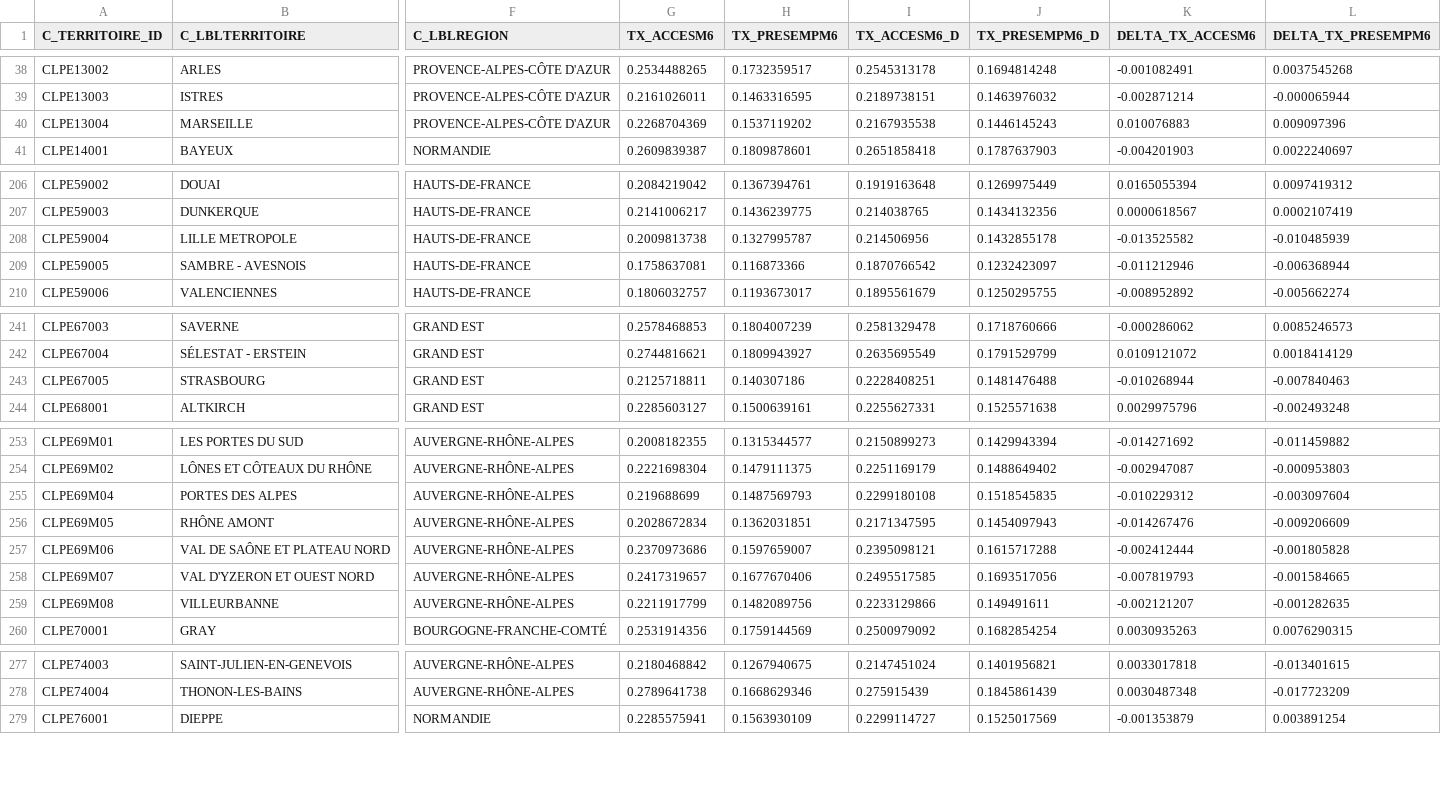
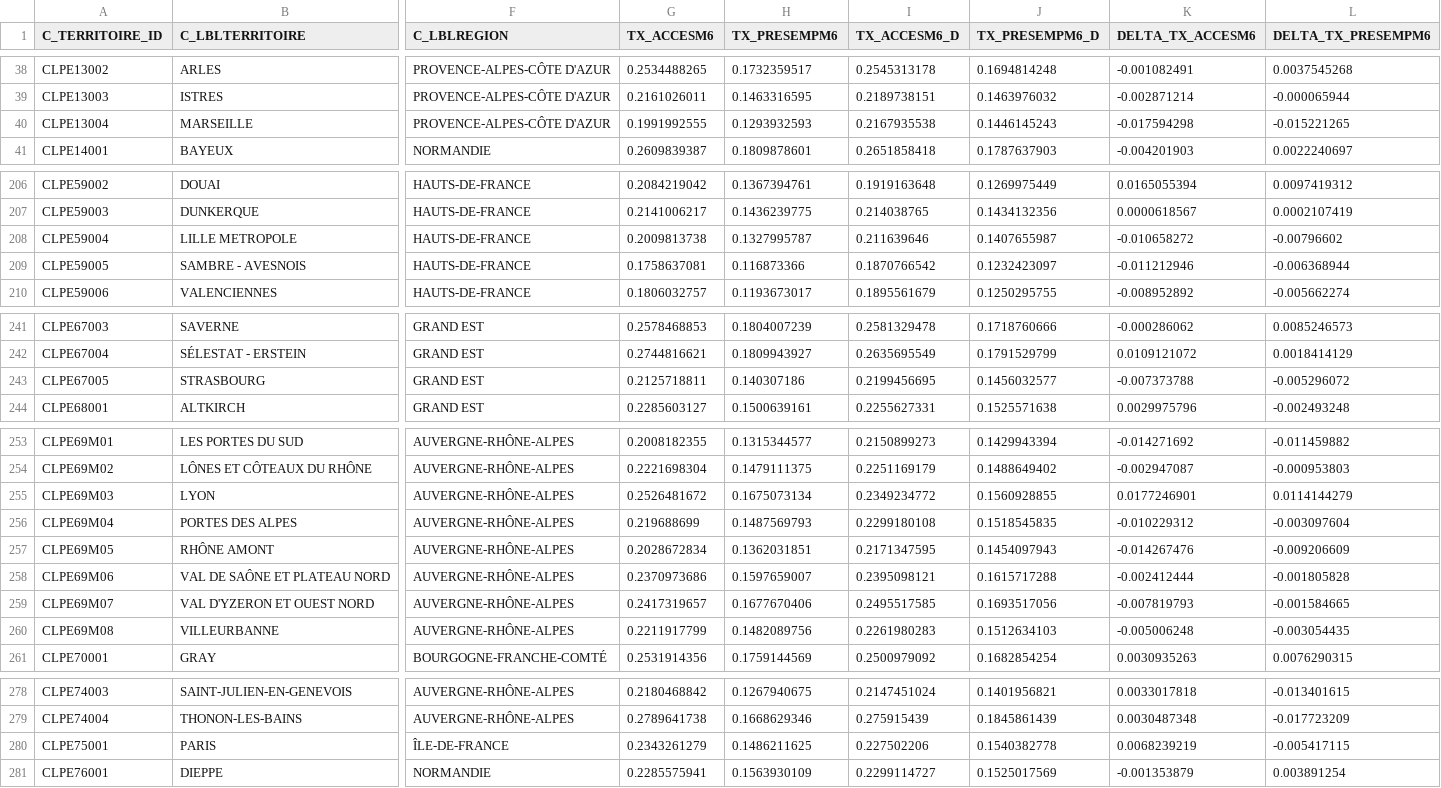
Before and after one commit to Reseau-Pour-l-Emploi/Performance_relative, a CSV file: CLPE_TAE_TPE.csv, drawn as a sheet; only a part is shown, gaps mark what is left out; addresses are those after the commit; rows hold the shown columns only; the diff covers the shown part only; the diff names each change by its address in the sheet, - before the commit and + after, or states it on an @@ line.

Commit message:
Add files via upload

```diff
--- a/CLPE_TAE_TPE.csv
+++ b/CLPE_TAE_TPE.csv
-G40 (TX_ACCESM6): 0.2268704369
+G40 (TX_ACCESM6): 0.1991992555
-H40 (TX_PRESEMPM6): 0.1537119202
+H40 (TX_PRESEMPM6): 0.1293932593
-K40 (DELTA_TX_ACCESM6): 0.010076883
+K40 (DELTA_TX_ACCESM6): -0.017594298
-L40 (DELTA_TX_PRESEMPM6): 0.009097396
+L40 (DELTA_TX_PRESEMPM6): -0.015221265
-I208 (TX_ACCESM6_D): 0.214506956
+I208 (TX_ACCESM6_D): 0.211639646
-J208 (TX_PRESEMPM6_D): 0.1432855178
+J208 (TX_PRESEMPM6_D): 0.1407655987
-K208 (DELTA_TX_ACCESM6): -0.013525582
+K208 (DELTA_TX_ACCESM6): -0.010658272
-L208 (DELTA_TX_PRESEMPM6): -0.010485939
+L208 (DELTA_TX_PRESEMPM6): -0.00796602
-I243 (TX_ACCESM6_D): 0.2228408251
+I243 (TX_ACCESM6_D): 0.2199456695
-J243 (TX_PRESEMPM6_D): 0.1481476488
+J243 (TX_PRESEMPM6_D): 0.1456032577
-K243 (DELTA_TX_ACCESM6): -0.010268944
+K243 (DELTA_TX_ACCESM6): -0.007373788
-L243 (DELTA_TX_PRESEMPM6): -0.007840463
+L243 (DELTA_TX_PRESEMPM6): -0.005296072
+row 255: CLPE69M03 | LYON | AUVERGNE-RHÔNE-ALPES | 0.2526481672 | 0.1675073134 | 0.2349234772 | 0.1560928855 | 0.0177246901 | 0.0114144279
-I260 (TX_ACCESM6_D): 0.2233129866
+I260 (TX_ACCESM6_D): 0.2261980283
-J260 (TX_PRESEMPM6_D): 0.149491611
+J260 (TX_PRESEMPM6_D): 0.1512634103
-K260 (DELTA_TX_ACCESM6): -0.002121207
+K260 (DELTA_TX_ACCESM6): -0.005006248
-L260 (DELTA_TX_PRESEMPM6): -0.001282635
+L260 (DELTA_TX_PRESEMPM6): -0.003054435
+row 280: CLPE75001 | PARIS | ÎLE-DE-FRANCE | 0.2343261279 | 0.1486211625 | 0.227502206 | 0.1540382778 | 0.0068239219 | -0.005417115
```
Also changed, not shown: 8 edited cells elsewhere in this file.
